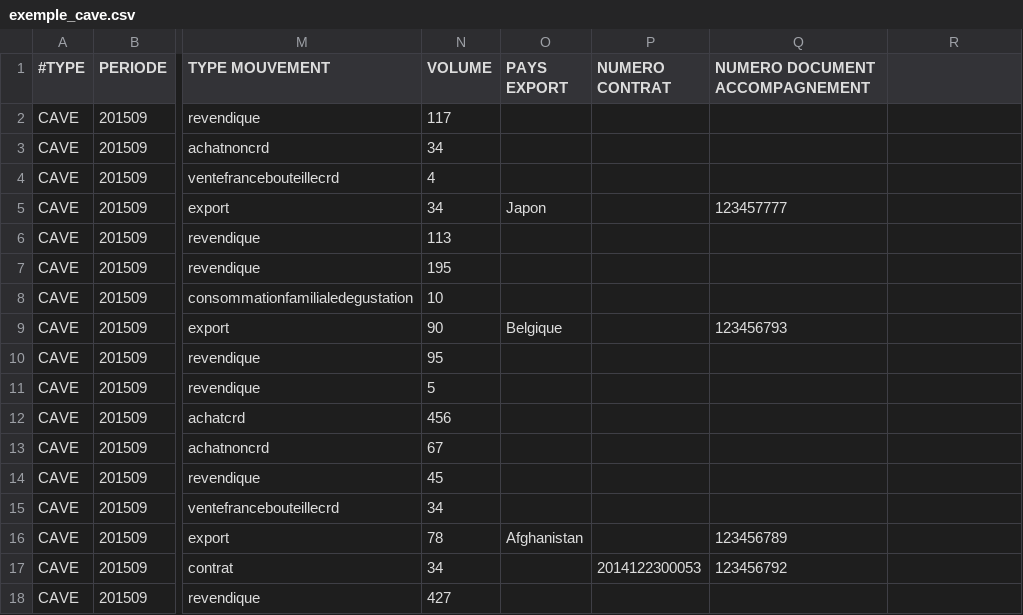
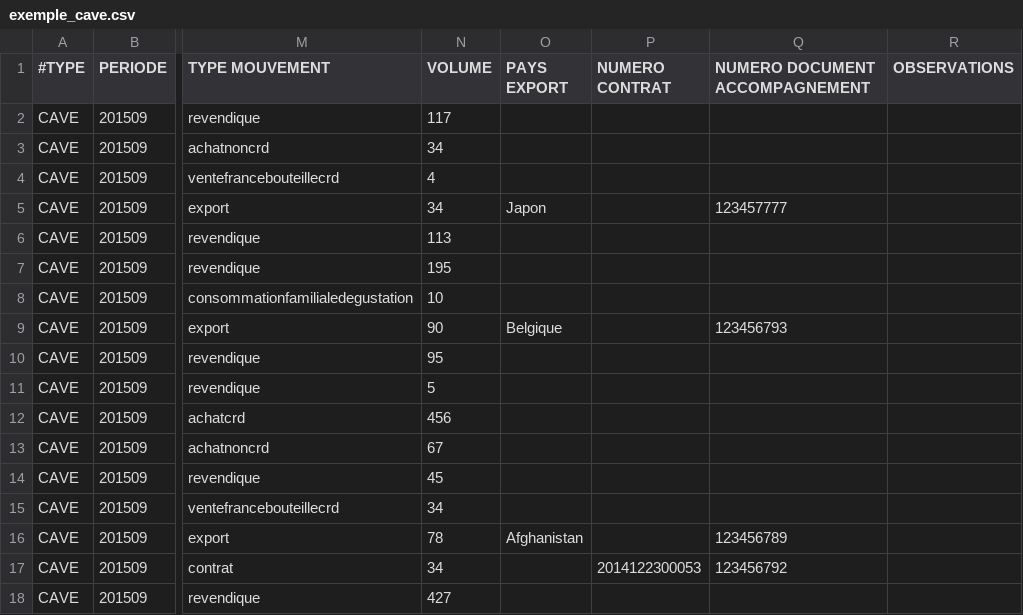
Before and after one commit to 24eme/mutualisation-douane, a CSV file: doc/edi/exemple_cave.csv, drawn as a sheet; only a part is shown, gaps mark what is left out; the diff names each change by its address in the sheet, - before the commit and + after, or states it on an @@ line.

Commit message:
Ajout de la colonne observation

```diff
--- a/doc/edi/exemple_cave.csv
+++ b/doc/edi/exemple_cave.csv
-R1: (empty)
+R1: OBSERVATIONS
```
